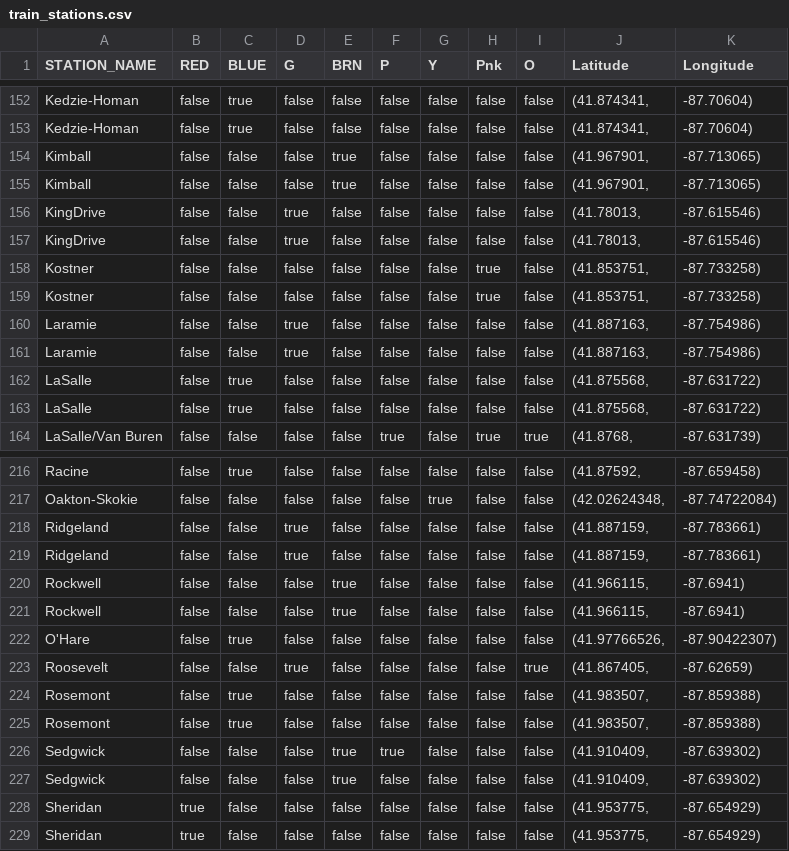
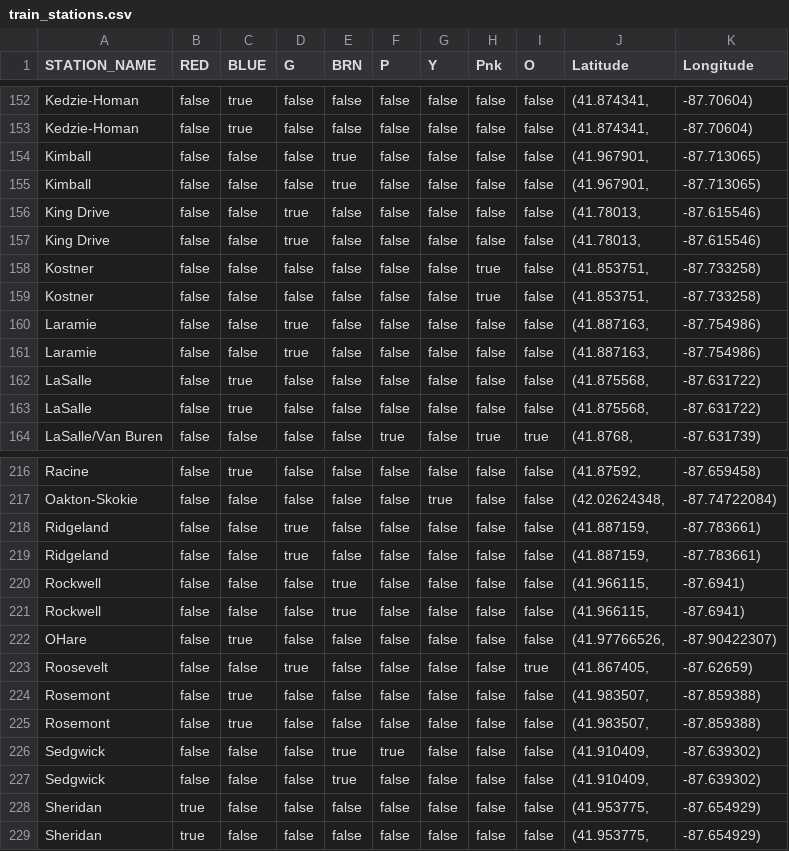
Before and after one commit to ddpalacios/Android-Live-Tracker, a CSV file: app/src/main/res/raw/train_stations.csv, drawn as a sheet; only a part is shown, gaps mark what is left out; the diff covers the shown part only.

```diff
--- a/app/src/main/res/raw/train_stations.csv
+++ b/app/src/main/res/raw/train_stations.csv
@@ -155,4 +155,4 @@ Kimball,false,false,false,true,false,false,false,false,"(41.967901,",-87.713065)
 Kimball,false,false,false,true,false,false,false,false,"(41.967901,",-87.713065)
-KingDrive,false,false,true,false,false,false,false,false,"(41.78013,",-87.615546)
-KingDrive,false,false,true,false,false,false,false,false,"(41.78013,",-87.615546)
+King Drive,false,false,true,false,false,false,false,false,"(41.78013,",-87.615546)
+King Drive,false,false,true,false,false,false,false,false,"(41.78013,",-87.615546)
 Kostner,false,false,false,false,false,false,true,false,"(41.853751,",-87.733258)
@@ -221,3 +221,3 @@ Rockwell,false,false,false,true,false,false,false,false,"(41.966115,",-87.6941)
 Rockwell,false,false,false,true,false,false,false,false,"(41.966115,",-87.6941)
-O'Hare,false,true,false,false,false,false,false,false,"(41.97766526,",-87.90422307)
+OHare,false,true,false,false,false,false,false,false,"(41.97766526,",-87.90422307)
 Roosevelt,false,false,true,false,false,false,false,true,"(41.867405,",-87.62659)
```
Also changed, not shown: 13 edited cells elsewhere in this file, app/src/main/res/raw/train_line_stops.csv, 4 other files.
